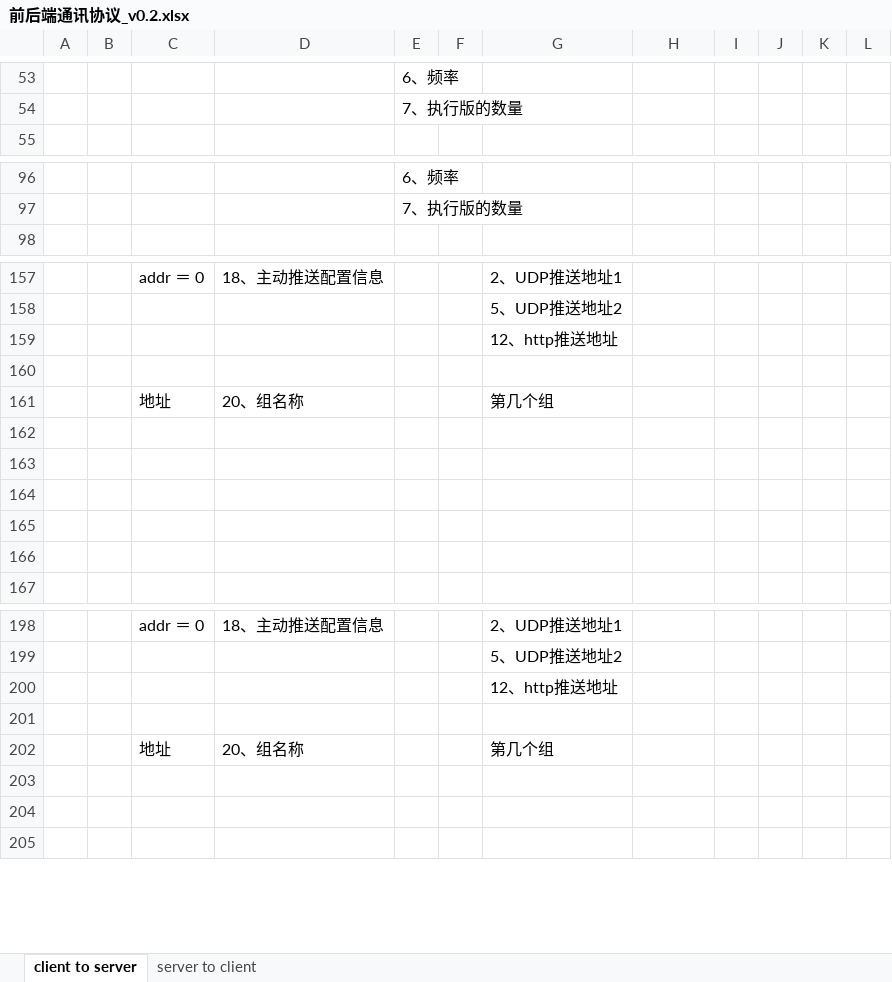
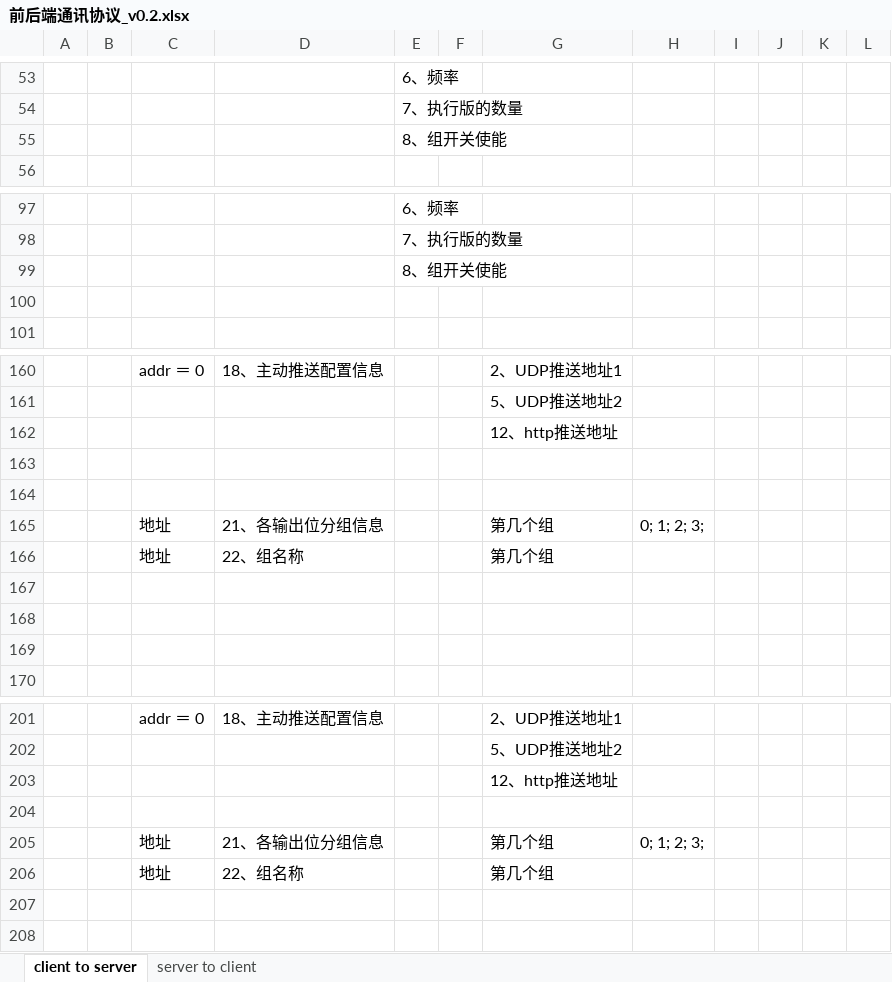
Before and after one commit to ChinaClever/MPro-App, an Excel workbook: doc/协议/前后端通讯协议_v0.2.xlsx, sheet client to server, drawn as a sheet; only a part is shown, gaps mark what is left out; values as stored, in another font and other column widths than the file's, no borders; removed rows and columns are numbered as before the commit, all else as after; the diff names each change by its address in the sheet, - before the commit and + after, or states it on an @@ line.

```diff
--- a/doc/协议/前后端通讯协议_v0.2.xlsx (sheet client to server)
+++ b/doc/协议/前后端通讯协议_v0.2.xlsx (sheet client to server)
+row 55:  |  |  |  | 8、组开关使能
+row 99:  |  |  |  | 8、组开关使能
+row 100: (empty)
-row 161:  |  | 地址 | 20、组名称 |  |  | 第几个组
-row 165: (empty)
+row 165:  |  | 地址 | 21、各输出位分组信息 |  |  | 第几个组 | 0; 1; 2; 3;
+row 166:  |  | 地址 | 22、组名称 |  |  | 第几个组
+row 205:  |  | 地址 | 21、各输出位分组信息 |  |  | 第几个组 | 0; 1; 2; 3;
-D206: 20、组名称
+D206: 22、组名称
-row 203: (empty)
```
Also changed, not shown: 9 other files.
